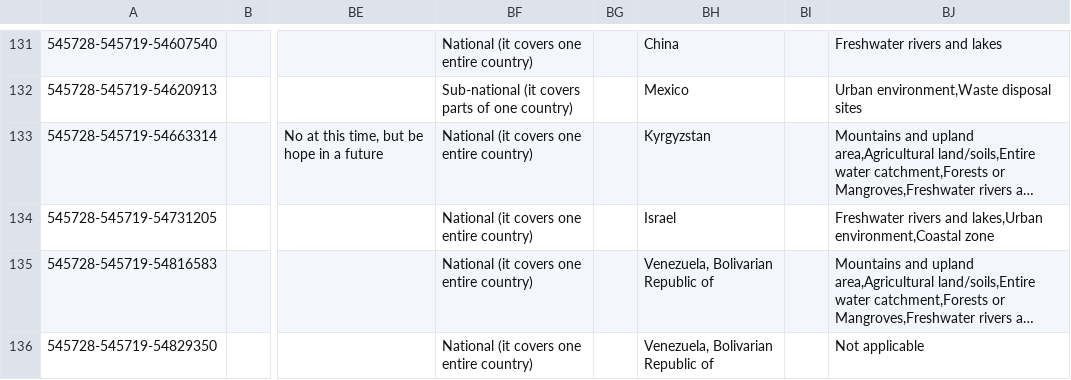
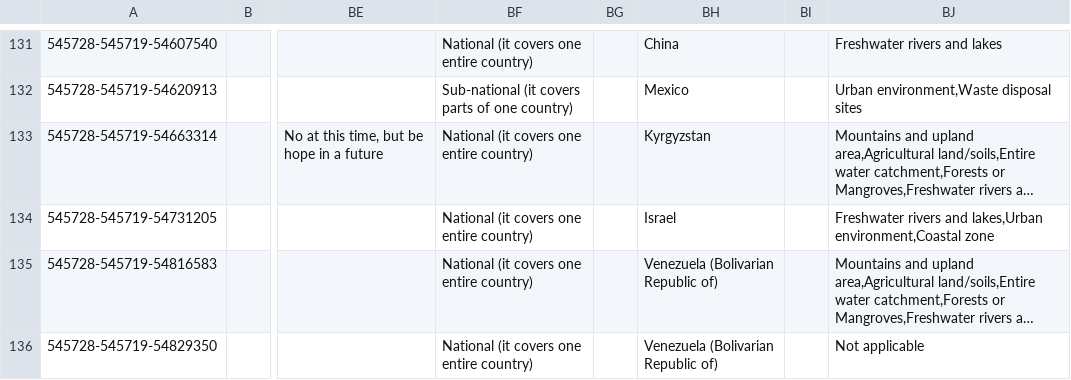
Before and after one commit to akvo/akvo-tech-consultancy, a CSV file: sites/unep-dashboard/database/transformer/source/data-production_2020-08-03.csv, drawn as a sheet; only a part is shown, gaps mark what is left out; long unchanged cells end in …; the diff covers the shown part only; the diff names each change by its address in the sheet, - before the commit and + after, or states it on an @@ line.

Commit message:
[#200] Rename country data

```diff
--- a/sites/unep-dashboard/database/transformer/source/data-production_2020-08-03.csv
+++ b/sites/unep-dashboard/database/transformer/source/data-production_2020-08-03.csv
-BH135:BH136: Venezuela, Bolivarian Republic of
+BH135:BH136: Venezuela (Bolivarian Republic of)
```
Also changed, not shown: 3 edited cells elsewhere in this file, 2 other files.
